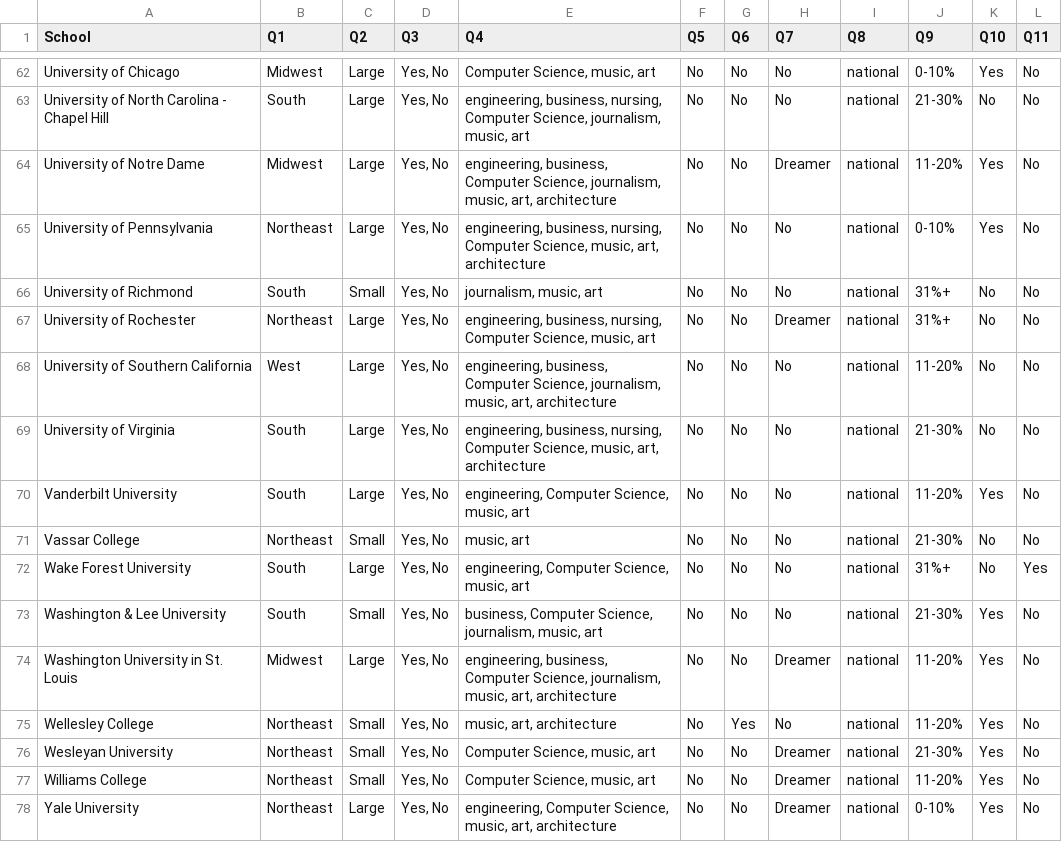
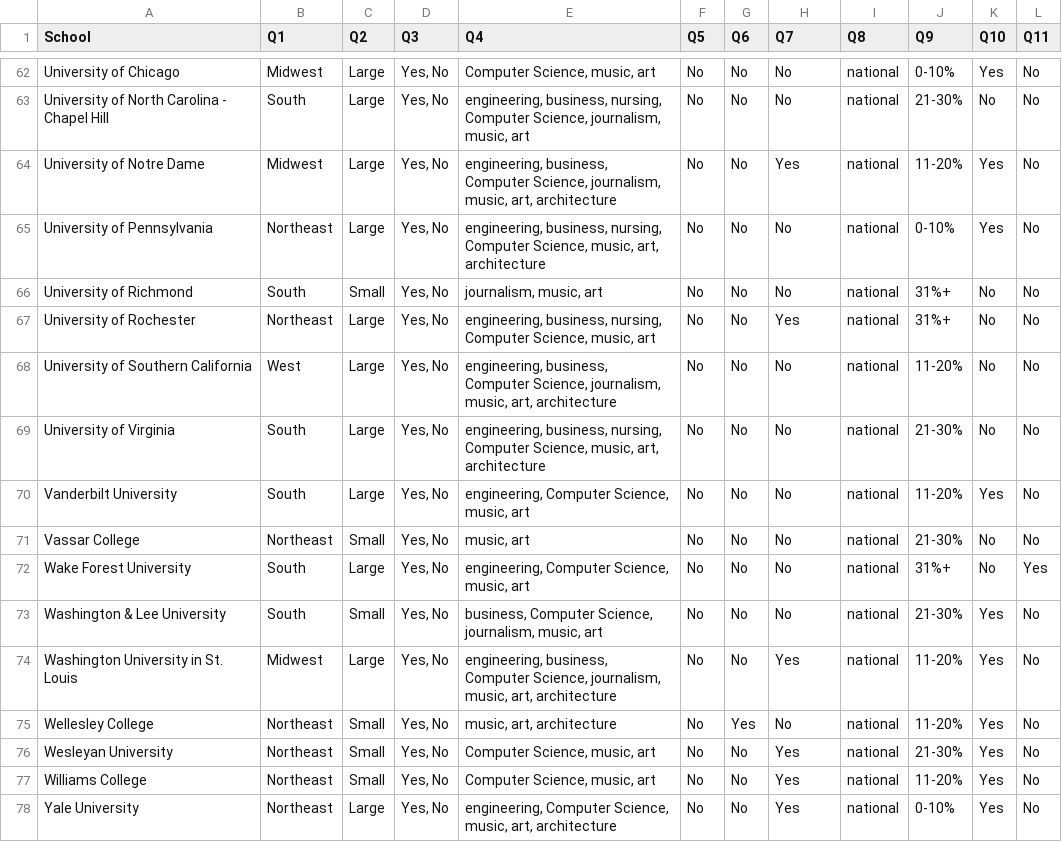
Before and after one commit to chestercharles/step-college-finder, a CSV file: colleges.csv, drawn as a sheet; only a part is shown, gaps mark what is left out; the diff covers the shown part only.

```diff
--- a/colleges.csv
+++ b/colleges.csv
@@ -63,6 +63,6 @@ University of Chicago,Midwest,Large,"Yes, No","Computer Science, music, art",No,
 University of North Carolina - Chapel Hill,South,Large,"Yes, No","engineering, business, nursing, Computer Science, journalism, music, art",No,No,No,national,21-30%,No,No
-University of Notre Dame,Midwest,Large,"Yes, No","engineering, business, Computer Science, journalism, music, art, architecture",No,No,Dreamer,national,11-20%,Yes,No
+University of Notre Dame,Midwest,Large,"Yes, No","engineering, business, Computer Science, journalism, music, art, architecture",No,No,Yes,national,11-20%,Yes,No
 University of Pennsylvania,Northeast,Large,"Yes, No","engineering, business, nursing, Computer Science, music, art, architecture",No,No,No,national,0-10%,Yes,No
 University of Richmond,South,Small,"Yes, No","journalism, music, art",No,No,No,national,31%+,No,No
-University of Rochester,Northeast,Large,"Yes, No","engineering, business, nursing, Computer Science, music, art",No,No,Dreamer,national,31%+,No,No
+University of Rochester,Northeast,Large,"Yes, No","engineering, business, nursing, Computer Science, music, art",No,No,Yes,national,31%+,No,No
 University of Southern California,West,Large,"Yes, No","engineering, business, Computer Science, journalism, music, art, architecture",No,No,No,national,11-20%,No,No
@@ -73,6 +73,6 @@ Wake Forest University,South,Large,"Yes, No","engineering, Computer Science, mus
 Washington & Lee University,South,Small,"Yes, No","business, Computer Science, journalism, music, art",No,No,No,national,21-30%,Yes,No
-Washington University in St. Louis,Midwest,Large,"Yes, No","engineering, business, Computer Science, journalism, music, art, architecture",No,No,Dreamer,national,11-20%,Yes,No
+Washington University in St. Louis,Midwest,Large,"Yes, No","engineering, business, Computer Science, journalism, music, art, architecture",No,No,Yes,national,11-20%,Yes,No
 Wellesley College,Northeast,Small,"Yes, No","music, art, architecture",No,Yes,No,national,11-20%,Yes,No
-Wesleyan University,Northeast,Small,"Yes, No","Computer Science, music, art",No,No,Dreamer,national,21-30%,Yes,No
-Williams College,Northeast,Small,"Yes, No","Computer Science, music, art",No,No,Dreamer,national,11-20%,Yes,No
-Yale University,Northeast,Large,"Yes, No","engineering, Computer Science, music, art, architecture",No,No,Dreamer,national,0-10%,Yes,No
+Wesleyan University,Northeast,Small,"Yes, No","Computer Science, music, art",No,No,Yes,national,21-30%,Yes,No
+Williams College,Northeast,Small,"Yes, No","Computer Science, music, art",No,No,Yes,national,11-20%,Yes,No
+Yale University,Northeast,Large,"Yes, No","engineering, Computer Science, music, art, architecture",No,No,Yes,national,0-10%,Yes,No
```
Also changed, not shown: 26 edited cells elsewhere in this file, 2 other files.
